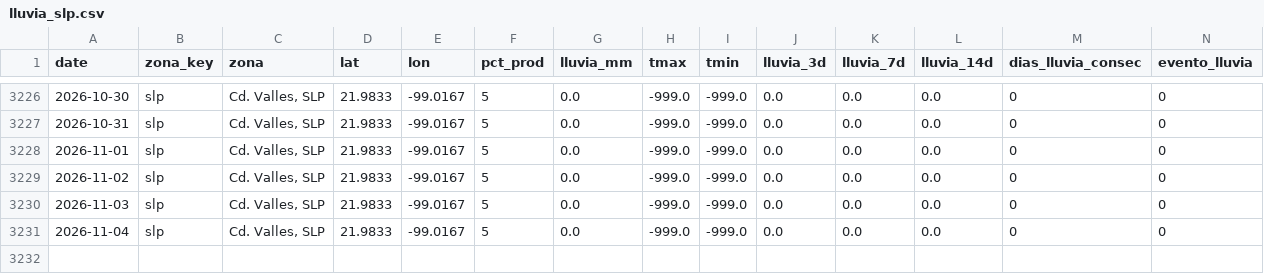
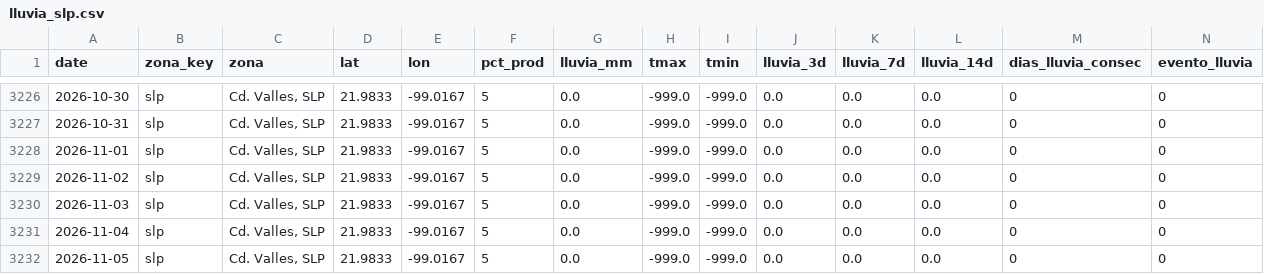
Before and after one commit to savic14/lime_intel, a CSV file: data/processed/lluvia_slp.csv, drawn as a sheet; only a part is shown, gaps mark what is left out; the diff names each change by its address in the sheet, - before the commit and + after, or states it on an @@ line.

```diff
--- a/data/processed/lluvia_slp.csv
+++ b/data/processed/lluvia_slp.csv
+row 3232: 2026-11-05 | slp | Cd. Valles, SLP | 21.9833 | -99.0167 | 5 | 0.0 | -999.0 | -999.0 | 0.0 | 0.0 | 0.0 | 0 | 0
```
Also changed, not shown: data/processed/lluvia_mtt.csv, data/processed/lluvia_tabasco.csv, 7 other files.
